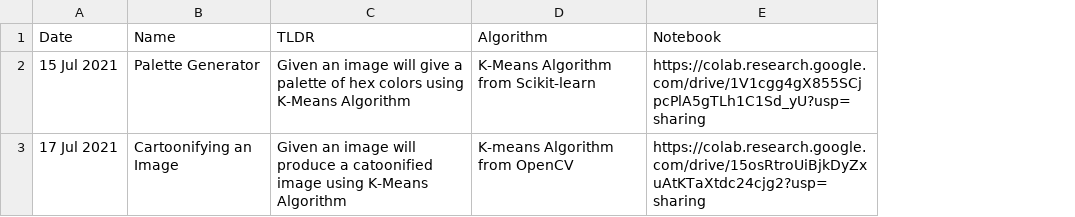
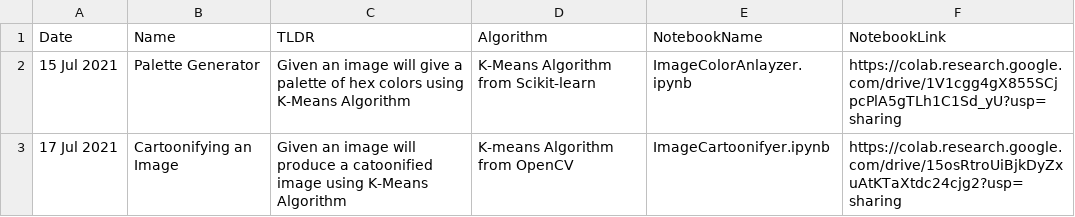
Before and after one commit to steffin-codes/The-Data-Science-Resource, a CSV file: projects.csv, drawn as a sheet; addresses are those after the commit; the diff names each change by its address in the sheet, - before the commit and + after, or states it on an @@ line.

Commit message:
💥 Added Notebook Name (#4)

```diff
--- a/projects.csv
+++ b/projects.csv
+column E (NotebookName), rows 2-3: ImageColorAnlayzer.ipynb | ImageCartoonifyer.ipynb
-F1: Notebook
+F1: NotebookLink
```
Also changed, not shown: 1 other file.
